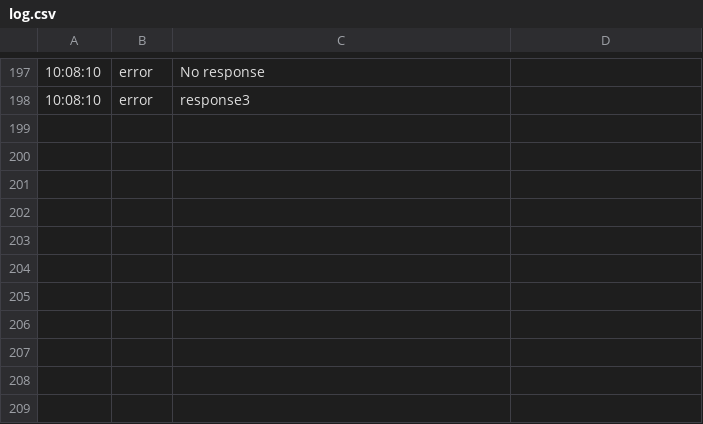
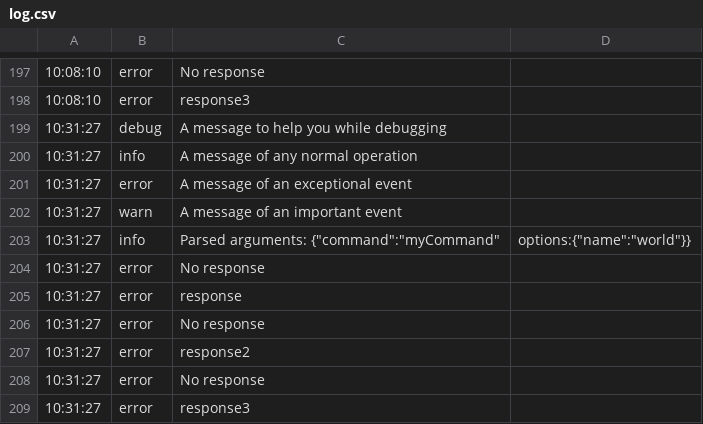
Before and after one commit to AIcodeAcademy/ArchetypeNodeCLI, a CSV file: .ai/archetypes/node/cli/log.csv, drawn as a sheet; only a part is shown, gaps mark what is left out; the diff names each change by its address in the sheet, - before the commit and + after, or states it on an @@ line.

Commit message:
feat: add new log entries for enhanced debugging and operational insights; update settings for additional TypeScript file associations

```diff
--- a/.ai/archetypes/node/cli/log.csv
+++ b/.ai/archetypes/node/cli/log.csv
+row 199: 10:31:27 | debug | A message to help you while debugging
+row 200: 10:31:27 | info | A message of any normal operation
+row 201: 10:31:27 | error | A message of an exceptional event
+row 202: 10:31:27 | warn | A message of an important event
+row 203: 10:31:27 | info | Parsed arguments: {"command":"myCommand" | options:{"name":"world"}}
+row 204: 10:31:27 | error | No response
+row 205: 10:31:27 | error | response
+row 206: 10:31:27 | error | No response
+row 207: 10:31:27 | error | response2
+row 208: 10:31:27 | error | No response
+row 209: 10:31:27 | error | response3
```
